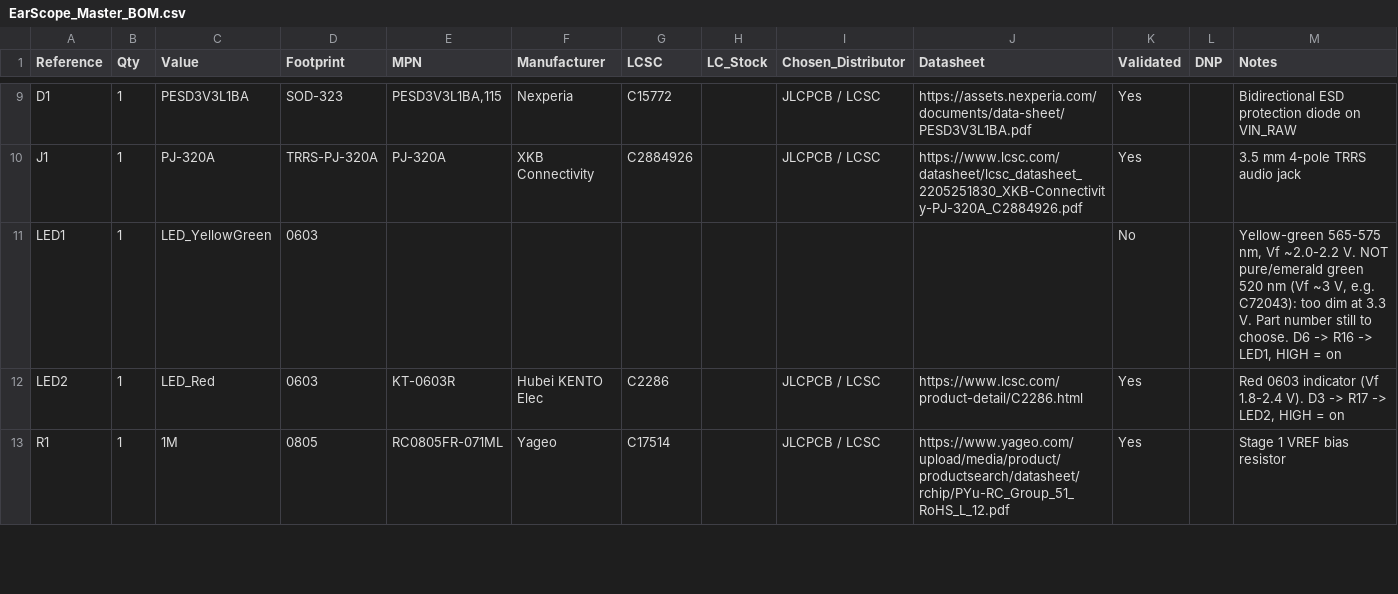
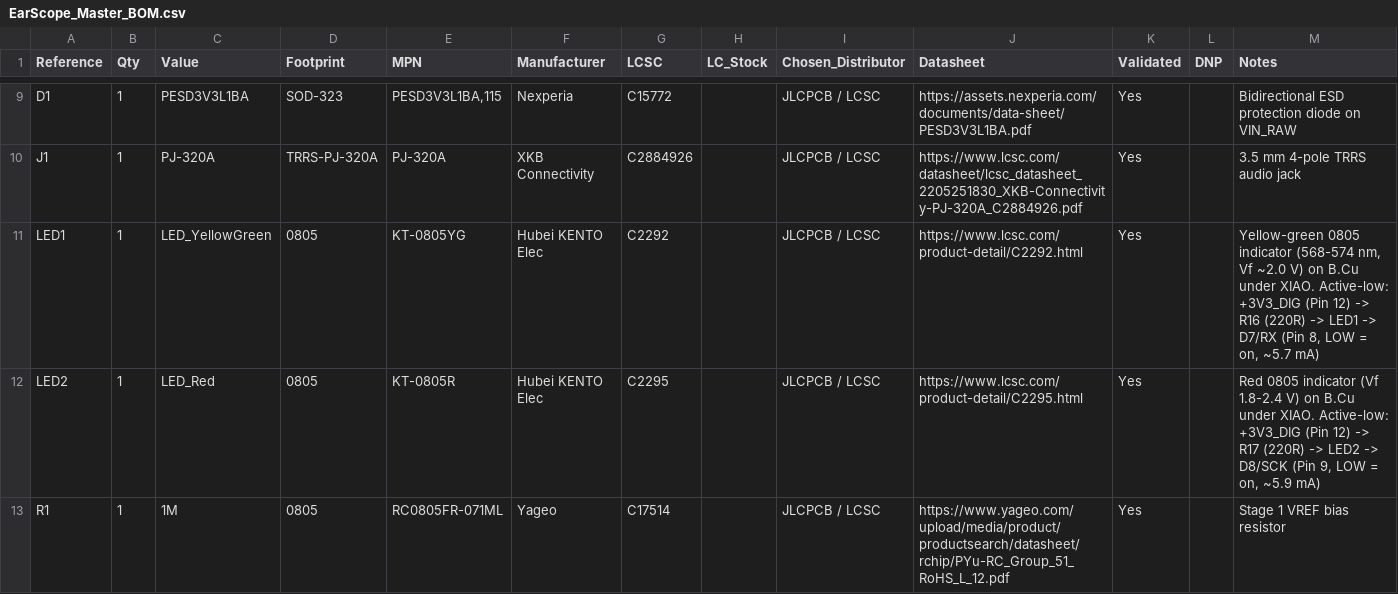
Before and after one commit to imryav/EarScope, a CSV file: fabrication_files/EarScope_Master_BOM.csv, drawn as a sheet; only a part is shown, gaps mark what is left out; the diff covers the shown part only.

Commit message:
feat(pcb): Rev 2.2 active-low 0805 LEDs on B.Cu and shrink board to 48x20 mm
- Convert LED1 (KT-0805YG, C2292) & LED2 (KT-0805R, C2295) to active-low 0805
  fed from XIAO Pin 12 (+3V3_DIG) via 220R (R16/R17, C17557) into North
  Middle-Drive GPIOs D7/RX (Pad 8, P301) and D8/SCK (Pad 9, P111) at ~5.8 mA
- Place only LED1, LED2, R16, R17 on B.Cu under XIAO and relocate R14/C14,
  R15/C15, and JP1 on F.Cu to shrink PCB back to 48.0 x 20.0 mm (-20% area)
- KiCad 10 ERC: 0 electrical errors/warnings; DRC: 0 errors, 0 warnings,
  0 unconnected items, 0 schematic parity issues
- Regenerate Gerbers, drills, ZIP, BOMs, CPLs, STEP, Fusion 360 enclosure
  script, and shareable 5-page schematic + PCB PDF

```diff
--- a/fabrication_files/EarScope_Master_BOM.csv
+++ b/fabrication_files/EarScope_Master_BOM.csv
@@ -10,4 +10,4 @@ D1,1,PESD3V3L1BA,SOD-323,"PESD3V3L1BA,115",Nexperia,C15772,,JLCPCB / LCSC,https:
 J1,1,PJ-320A,TRRS-PJ-320A,PJ-320A,XKB Connectivity,C2884926,,JLCPCB / LCSC,https://www.lcsc.com/datasheet/lcsc_datasheet_2205251830_XKB-Connectivity-PJ-320A_C2884926.pdf,Yes,,3.5 mm 4-pole TRRS audio jack
-LED1,1,LED_YellowGreen,0603,,,,,,,No,,"Yellow-green 565-575 nm, Vf ~2.0-2.2 V. NOT pure/emerald green 520 nm (Vf ~3 V, e.g. C72043): too dim at 3.3 V. Part number still to choose. D6 -> R16 -> LED1, HIGH = on"
-LED2,1,LED_Red,0603,KT-0603R,Hubei KENTO Elec,C2286,,JLCPCB / LCSC,https://www.lcsc.com/product-detail/C2286.html,Yes,,"Red 0603 indicator (Vf 1.8-2.4 V). D3 -> R17 -> LED2, HIGH = on"
+LED1,1,LED_YellowGreen,0805,KT-0805YG,Hubei KENTO Elec,C2292,,JLCPCB / LCSC,https://www.lcsc.com/product-detail/C2292.html,Yes,,"Yellow-green 0805 indicator (568-574 nm, Vf ~2.0 V) on B.Cu under XIAO. Active-low: +3V3_DIG (Pin 12) -> R16 (220R) -> LED1 -> D7/RX (Pin 8, LOW = on, ~5.7 mA)"
+LED2,1,LED_Red,0805,KT-0805R,Hubei KENTO Elec,C2295,,JLCPCB / LCSC,https://www.lcsc.com/product-detail/C2295.html,Yes,,"Red 0805 indicator (Vf 1.8-2.4 V) on B.Cu under XIAO. Active-low: +3V3_DIG (Pin 12) -> R17 (220R) -> LED2 -> D8/SCK (Pin 9, LOW = on, ~5.9 mA)"
 R1,1,1M,0805,RC0805FR-071ML,Yageo,C17514,,JLCPCB / LCSC,https://www.yageo.com/upload/media/product/productsearch/datasheet/rchip/PYu-RC_Group_51_RoHS_L_12.pdf,Yes,,Stage 1 VREF bias resistor
```
Also changed, not shown: 1 removed row and 3 edited cells elsewhere in this file, fabrication_files/EarScope_AliExpress_BOM.csv, fabrication_files/EarScope_JLCPCB_BOM.csv, 26 other files.
